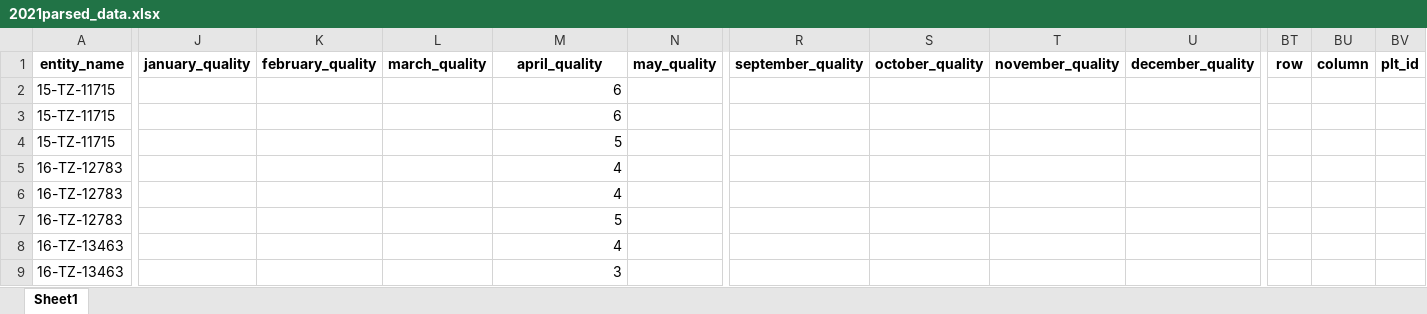
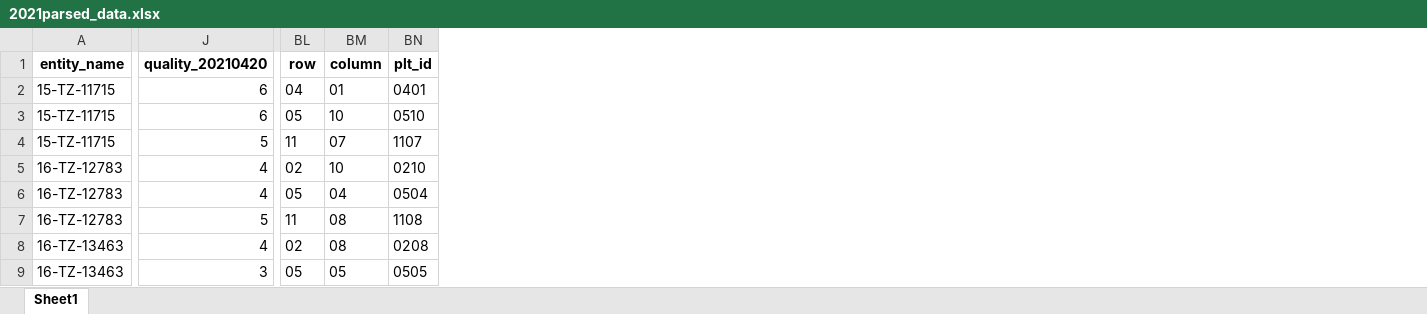
Before and after one commit to QhenryQ/nteprsm, an Excel workbook: data_parsing/parsed_data/2021parsed_data.xlsx, sheet Sheet1, drawn as a sheet; only a part is shown, gaps mark what is left out; values as stored, in another font and other column widths than the file's, no borders; removed rows and columns are numbered as before the commit, all else as after; the diff covers the shown part only; the diff names each change by its address in the sheet, - before the commit and + after, or states it on an @@ line.

```diff
--- a/data_parsing/parsed_data/2021parsed_data.xlsx (sheet Sheet1)
+++ b/data_parsing/parsed_data/2021parsed_data.xlsx (sheet Sheet1)
-column J (january_quality), empty
-column K (february_quality), empty
-column L (march_quality), empty
-column N (may_quality), empty
-column R (september_quality), empty
-column S (october_quality), empty
-column T (november_quality), empty
-column U (december_quality), empty
-J1: april_quality
+J1: quality_20210420
-BL2 (row): (empty)
+BL2 (row): 04
-BM2 (column): (empty)
+BM2 (column): 01
-BN2 (plt_id): (empty)
+BN2 (plt_id): 0401
-BL3 (row): (empty)
+BL3 (row): 05
-BM3 (column): (empty)
+BM3 (column): 10
-BN3 (plt_id): (empty)
+BN3 (plt_id): 0510
-BL4 (row): (empty)
+BL4 (row): 11
-BM4 (column): (empty)
+BM4 (column): 07
-BN4 (plt_id): (empty)
+BN4 (plt_id): 1107
-BL5 (row): (empty)
+BL5 (row): 02
-BM5 (column): (empty)
+BM5 (column): 10
-BN5 (plt_id): (empty)
+BN5 (plt_id): 0210
-BL6 (row): (empty)
+BL6 (row): 05
-BM6 (column): (empty)
+BM6 (column): 04
-BN6 (plt_id): (empty)
+BN6 (plt_id): 0504
-BL7 (row): (empty)
+BL7 (row): 11
-BM7:BM8 (column): (empty)
+BM7:BM8 (column): 08
-BN7 (plt_id): (empty)
+BN7 (plt_id): 1108
-BL8 (row): (empty)
+BL8 (row): 02
-BN8 (plt_id): (empty)
+BN8 (plt_id): 0208
-BL9 (row): (empty)
+BL9 (row): 05
-BM9 (column): (empty)
+BM9 (column): 05
-BN9 (plt_id): (empty)
+BN9 (plt_id): 0505
```
Also changed, not shown: 334 edited cells elsewhere in this sheet, data_parsing/parsed_data/2019parsed_data.xlsx, data_parsing/parsed_data/2020parsed_data.xlsx, 19 other files.
